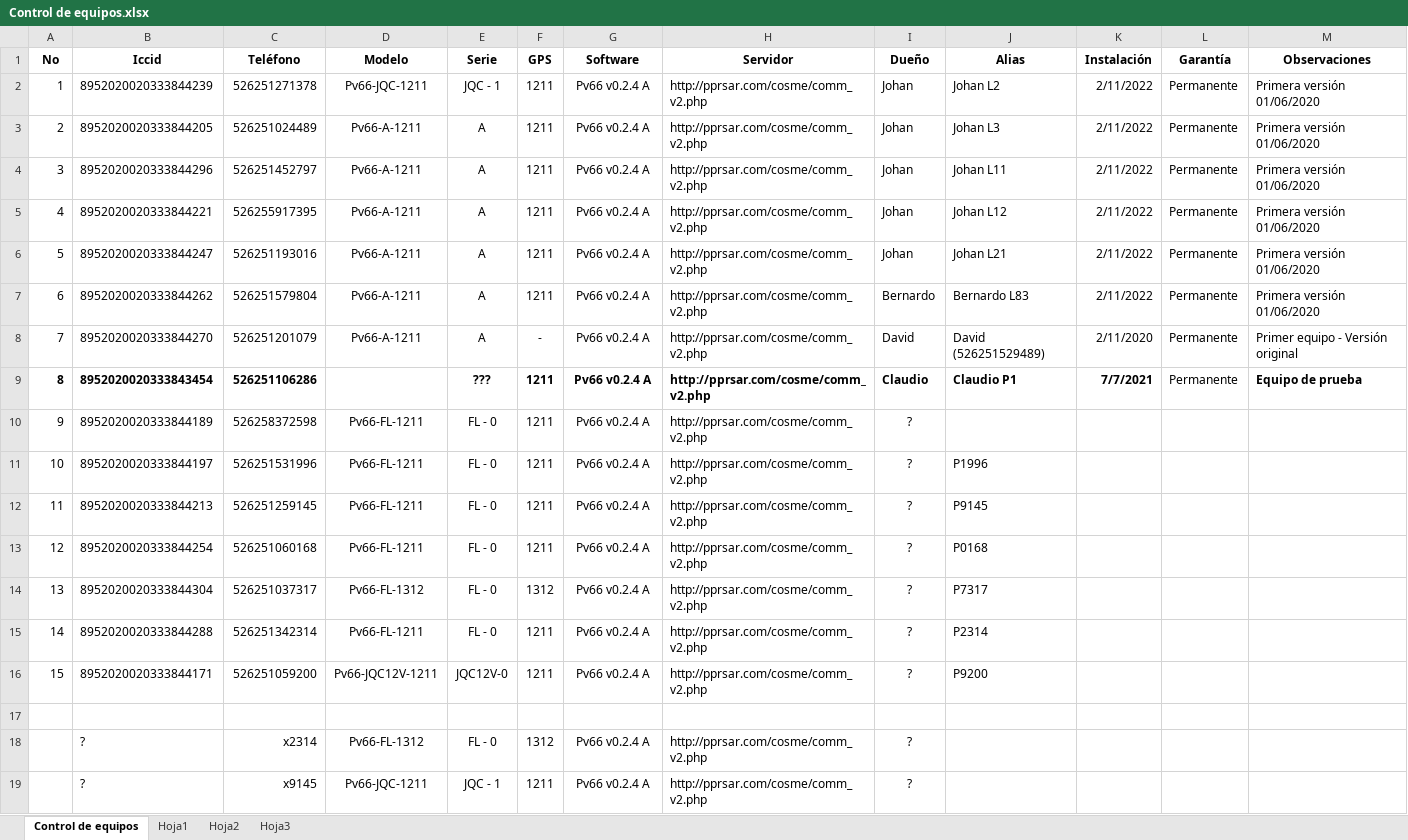
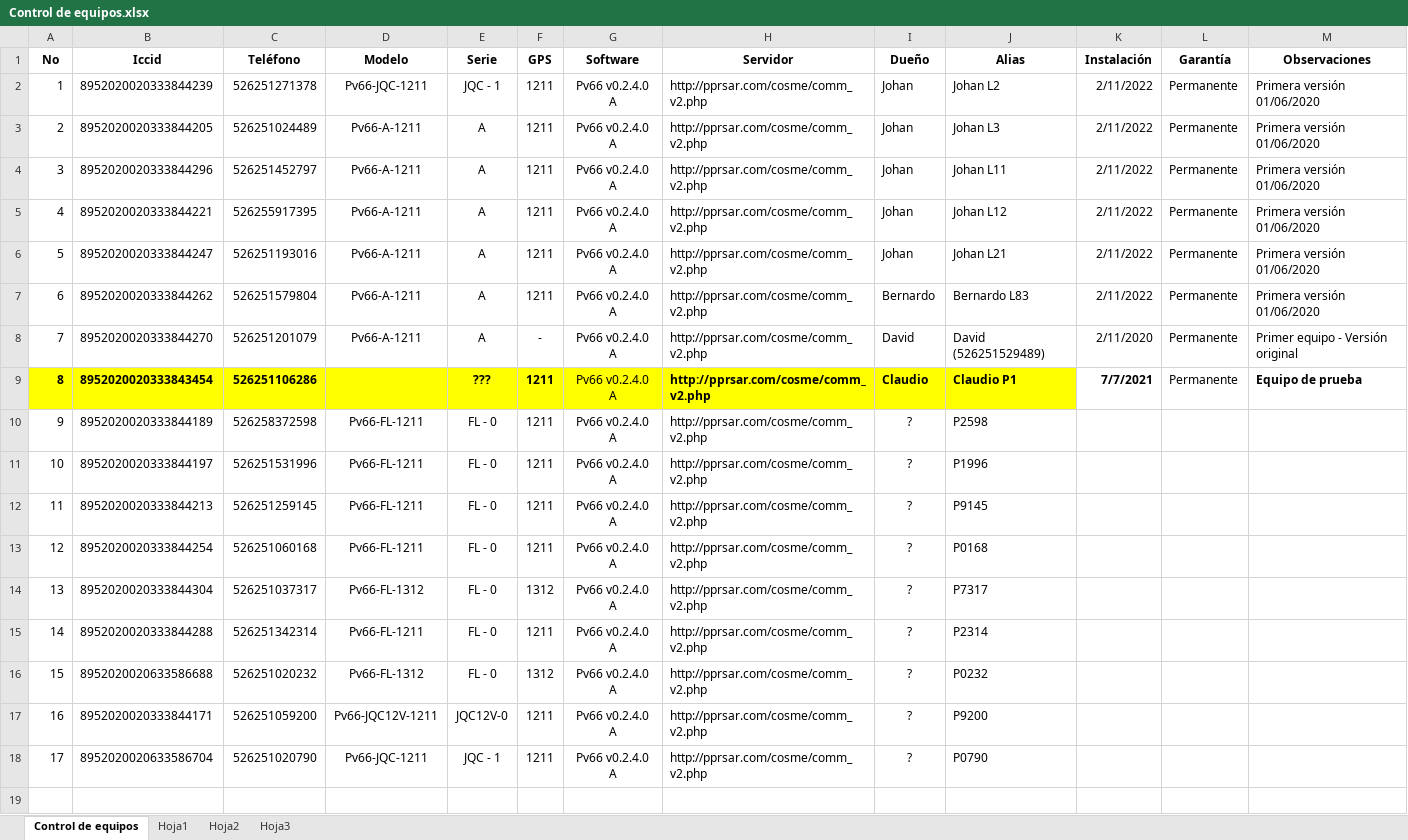
Before and after one commit to dta-labs/dta-agricola, an Excel workbook: Control de equipos.xlsx, sheet Control de equipos, drawn as a sheet; values as stored, in another font and other column widths than the file's, no borders; removed rows and columns are numbered as before the commit, all else as after; the diff names each change by its address in the sheet, - before the commit and + after, or states it on an @@ line.

Commit message:
v0.2.4.1_A
DTA_Control_Riego_Serie_Pv66_v0.2.4.0_A
- Corrección de bug en tiempos de apagado

DTA_Control_Riego_Serie_Pv66_v0.2.4.1_A
- Enfocado al control de seguridad por efecto Hall

```diff
--- a/Control de equipos.xlsx (sheet Control de equipos)
+++ b/Control de equipos.xlsx (sheet Control de equipos)
-G2:G15 (Software): Pv66 v0.2.4 A
+G2:G15 (Software): Pv66 v0.2.4.0 A
-A9:J9 fill: none
+A9:J9 fill: #FFFF00
-G9 bold: on
+G9 bold: off
-J10 (Alias): (empty)
+J10 (Alias): P2598
+row 16: 15 | 8952020020633586688 | 526251020232 | Pv66-FL-1312 | FL - 0 | 1312 | Pv66 v0.2.4.0 A | http://pprsar.com/cosme/comm_v2.php | ? | P0232
@@ column A (No) renumbered from row 17 down @@
-G17 (Software): Pv66 v0.2.4 A
+G17 (Software): Pv66 v0.2.4.0 A
-row 17: (empty)
-row 18:  | ? | x2314 | Pv66-FL-1312 | FL - 0 | 1312 | Pv66 v0.2.4 A | http://pprsar.com/cosme/comm_v2.php | ?
-B18 (Iccid): ?
+B18 (Iccid): 8952020020633586704
-C18 (Teléfono): x9145
+C18 (Teléfono): 526251020790
-G18 (Software): Pv66 v0.2.4 A
+G18 (Software): Pv66 v0.2.4.0 A
-J18 (Alias): (empty)
+J18 (Alias): P0790
```
Also changed, not shown: 7 other files.
